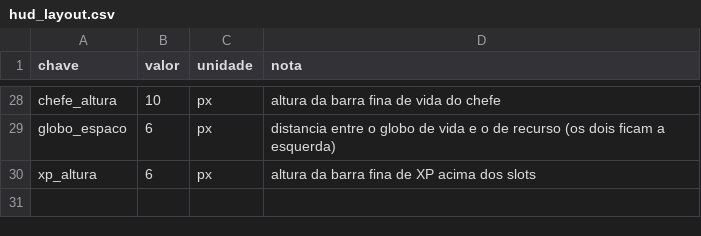
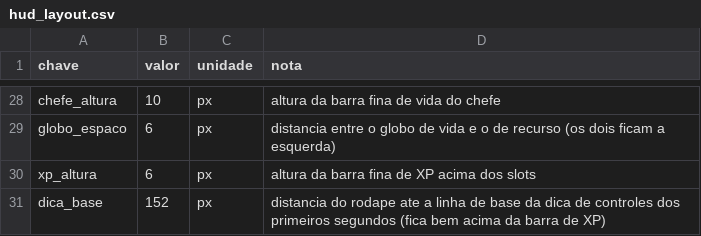
Before and after one commit to Willvinicius2/echoes-of-the-shatter, a CSV file: godot/data2d/hud_layout.csv, drawn as a sheet; only a part is shown, gaps mark what is left out; the diff names each change by its address in the sheet, - before the commit and + after, or states it on an @@ line.

```diff
--- a/godot/data2d/hud_layout.csv
+++ b/godot/data2d/hud_layout.csv
+row 31: dica_base | 152 | px | distancia do rodape ate a linha de base da dica de controles dos primeiros segundos (fica bem acima da barra de XP)
```
Also changed, not shown: 17 other files.
